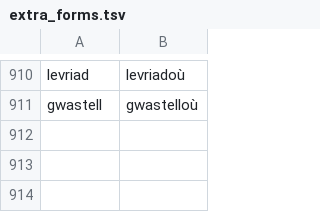
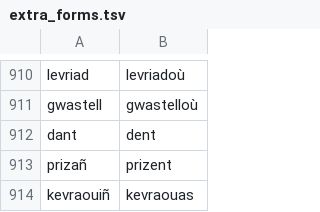
Before and after one commit to zavanton123/tayra-languages, a TSV file: tools/courses/br/extra_forms.tsv, drawn as a sheet; only a part is shown, gaps mark what is left out.

Commit message:
Add Breton forms for 3900

```diff
--- a/tools/courses/br/extra_forms.tsv
+++ b/tools/courses/br/extra_forms.tsv
@@ -911 +911,4 @@ levriad	levriadoù
 gwastell	gwastelloù
+dant	dent
+prizañ	prizent
+kevraouiñ	kevraouas
```
